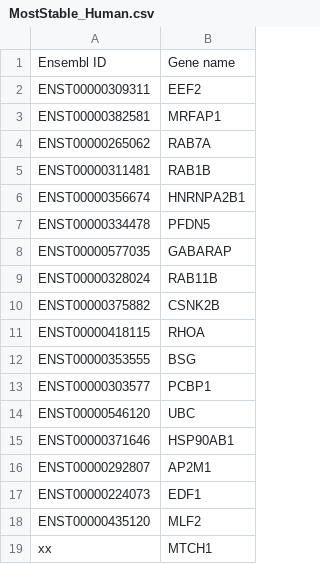
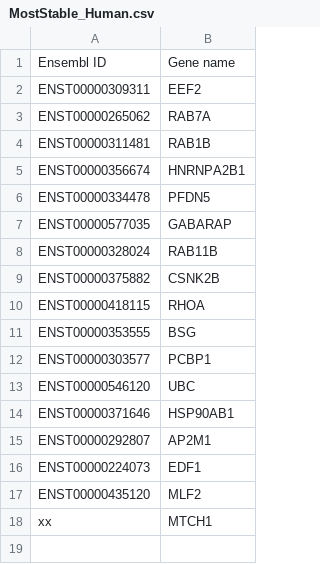
Before and after one commit to mahmoodlab/HEST, a CSV file: assets/MostStable_Human.csv, drawn as a sheet.

```diff
--- a/assets/MostStable_Human.csv
+++ b/assets/MostStable_Human.csv
@@ -2,3 +2,2 @@ Ensembl ID;Gene name
 ENST00000309311;EEF2
-ENST00000382581;MRFAP1
 ENST00000265062;RAB7A
```
Also changed, not shown: 1 other file.
